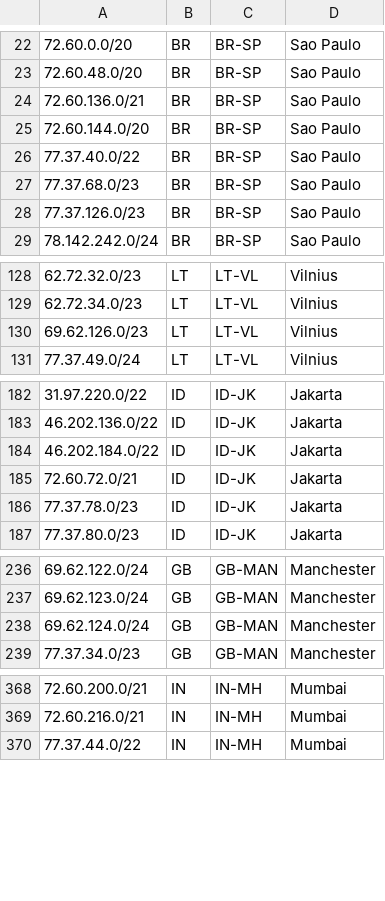
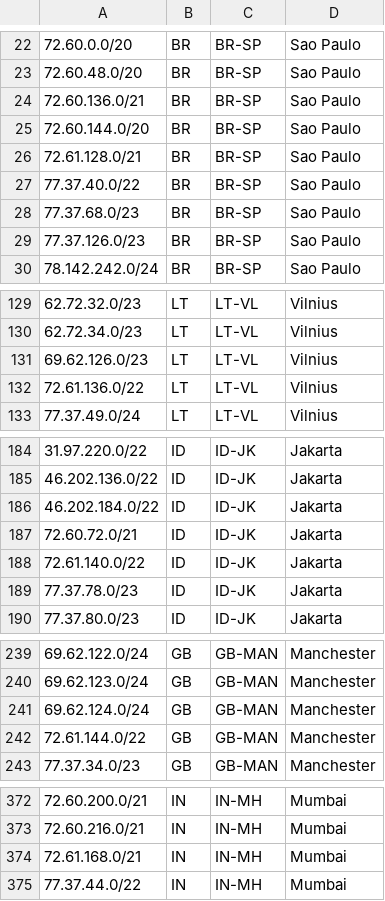
Before and after one commit to hostinger/geofeed, a CSV file: geofeed.csv, drawn as a sheet; only a part is shown, gaps mark what is left out; the diff covers the shown part only; the diff names each change by its address in the sheet, - before the commit and + after, or states it on an @@ line.

Commit message:
Update geofeed.csv

```diff
--- a/geofeed.csv
+++ b/geofeed.csv
+row 26: 72.61.128.0/21 | BR | BR-SP | Sao Paulo
+row 132: 72.61.136.0/22 | LT | LT-VL | Vilnius
+row 188: 72.61.140.0/22 | ID | ID-JK | Jakarta
+row 242: 72.61.144.0/22 | GB | GB-MAN | Manchester
+row 374: 72.61.168.0/21 | IN | IN-MH | Mumbai
```
Also changed, not shown: 2 added rows elsewhere in this file.
